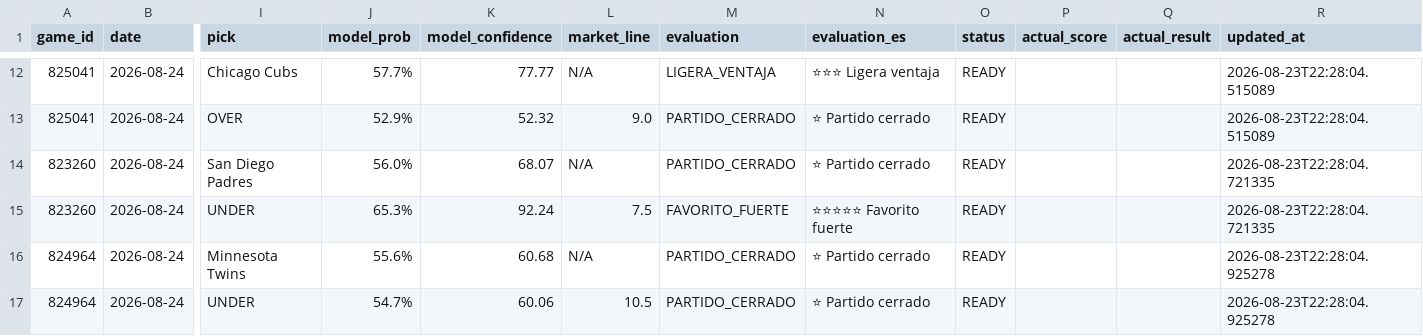
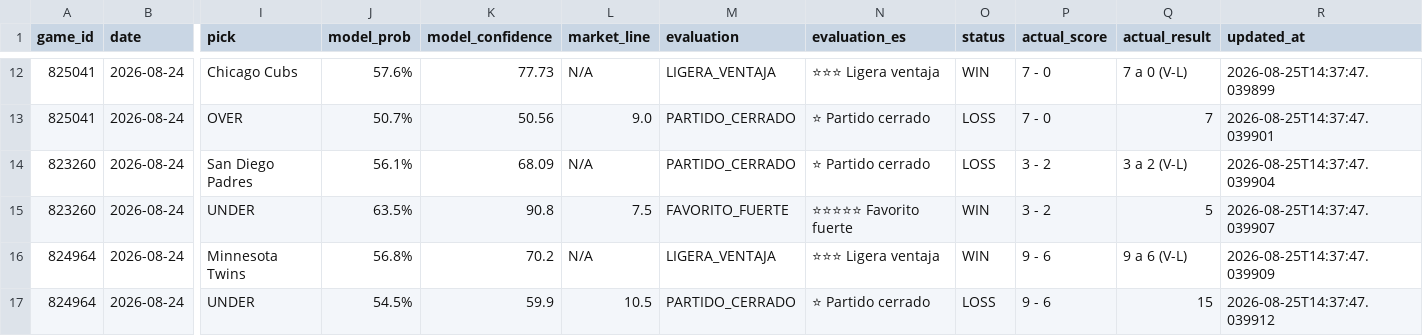
Before and after one commit to r2d2franko/monepicks, a CSV file: webapp/public/data/2026/08/24/predicciones_2026-08-24.csv, drawn as a sheet; only a part is shown, gaps mark what is left out; the diff covers the shown part only; the diff names each change by its address in the sheet, - before the commit and + after, or states it on an @@ line.

```diff
--- a/webapp/public/data/2026/08/24/predicciones_2026-08-24.csv
+++ b/webapp/public/data/2026/08/24/predicciones_2026-08-24.csv
-J12 (model_prob): 57.7%
+J12 (model_prob): 57.6%
-K12 (model_confidence): 77.77
+K12 (model_confidence): 77.73
-O12 (status): READY
+O12 (status): WIN
-P12:P13 (actual_score): (empty)
+P12:P13 (actual_score): 7 - 0
-Q12 (actual_result): (empty)
+Q12 (actual_result): 7 a 0 (V-L)
-R12 (updated_at): 2026-08-23T22:28:04.515089
+R12 (updated_at): 2026-08-25T14:37:47.039899
-J13 (model_prob): 52.9%
+J13 (model_prob): 50.7%
-K13 (model_confidence): 52.32
+K13 (model_confidence): 50.56
-O13:O14 (status): READY
+O13:O14 (status): LOSS
-Q13 (actual_result): (empty)
+Q13 (actual_result): 7
-R13 (updated_at): 2026-08-23T22:28:04.515089
+R13 (updated_at): 2026-08-25T14:37:47.039901
-J14 (model_prob): 56.0%
+J14 (model_prob): 56.1%
-K14 (model_confidence): 68.07
+K14 (model_confidence): 68.09
-P14:P15 (actual_score): (empty)
+P14:P15 (actual_score): 3 - 2
-Q14 (actual_result): (empty)
+Q14 (actual_result): 3 a 2 (V-L)
-R14 (updated_at): 2026-08-23T22:28:04.721335
+R14 (updated_at): 2026-08-25T14:37:47.039904
-J15 (model_prob): 65.3%
+J15 (model_prob): 63.5%
-K15 (model_confidence): 92.24
+K15 (model_confidence): 90.8
-O15:O16 (status): READY
+O15:O16 (status): WIN
-Q15 (actual_result): (empty)
+Q15 (actual_result): 5
-R15 (updated_at): 2026-08-23T22:28:04.721335
+R15 (updated_at): 2026-08-25T14:37:47.039907
-J16 (model_prob): 55.6%
+J16 (model_prob): 56.8%
-K16 (model_confidence): 60.68
+K16 (model_confidence): 70.2
-M16 (evaluation): PARTIDO_CERRADO
+M16 (evaluation): LIGERA_VENTAJA
-N16 (evaluation_es): ⭐ Partido cerrado
+N16 (evaluation_es): ⭐⭐⭐ Ligera ventaja
-P16:P17 (actual_score): (empty)
+P16:P17 (actual_score): 9 - 6
-Q16 (actual_result): (empty)
+Q16 (actual_result): 9 a 6 (V-L)
-R16 (updated_at): 2026-08-23T22:28:04.925278
+R16 (updated_at): 2026-08-25T14:37:47.039909
-J17 (model_prob): 54.7%
+J17 (model_prob): 54.5%
-K17 (model_confidence): 60.06
+K17 (model_confidence): 59.9
-O17 (status): READY
+O17 (status): LOSS
-Q17 (actual_result): (empty)
+Q17 (actual_result): 15
-R17 (updated_at): 2026-08-23T22:28:04.925278
+R17 (updated_at): 2026-08-25T14:37:47.039912
```
Also changed, not shown: 115 edited cells elsewhere in this file, 5 other files.
